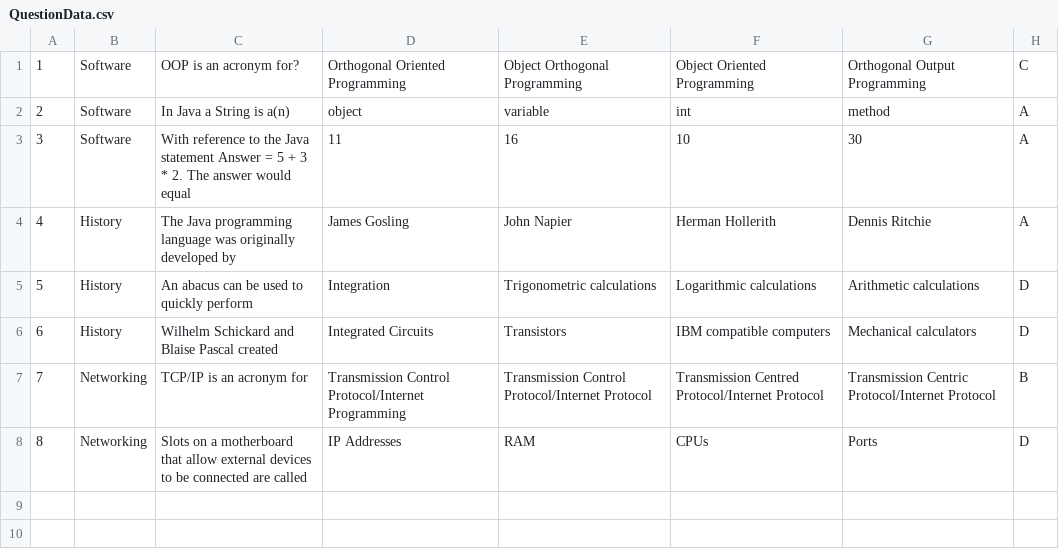
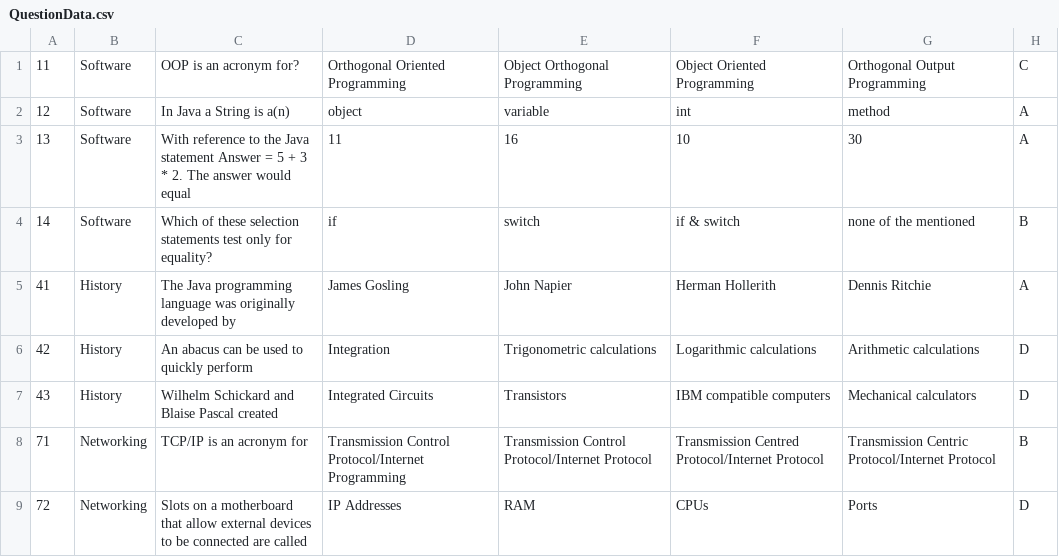
Before and after one commit to Slayerfroggie/Quick_Quiz, a CSV file: Quincy'sQuickQuizByNetwork with Server and client/QuestionData.csv, drawn as a sheet.

Commit message:
Update QuestionData.csv
chnaged question numbers and added an extra question

```diff
--- a/Quincy'sQuickQuizByNetwork with Server and client/QuestionData.csv
+++ b/Quincy'sQuickQuizByNetwork with Server and client/QuestionData.csv
@@ -1,8 +1,9 @@
-1,Software,OOP is an acronym for?,Orthogonal Oriented Programming,Object Orthogonal Programming,Object Oriented Programming,Orthogonal Output Programming,C
-2,Software,In Java a String is a(n),object,variable,int,method,A
-3,Software,With reference to the Java statement Answer = 5 + 3 * 2. The answer would equal,11,16,10,30,A
-4,History,The Java programming language was originally developed by,James Gosling,John Napier,Herman Hollerith,Dennis Ritchie,A
-5,History,An abacus can be used to quickly perform,Integration,Trigonometric calculations,Logarithmic calculations,Arithmetic calculations,D
-6,History,Wilhelm Schickard and Blaise Pascal created,Integrated Circuits,Transistors,IBM compatible computers,Mechanical calculators,D
-7,Networking,TCP/IP is an acronym for,Transmission Control Protocol/Internet Programming,Transmission Control Protocol/Internet Protocol,Transmission Centred Protocol/Internet Protocol,Transmission Centric Protocol/Internet Protocol,B
-8,Networking,Slots on a motherboard that allow external devices to be connected are called,IP Addresses,RAM,CPUs,Ports,D
+11,Software,OOP is an acronym for?,Orthogonal Oriented Programming,Object Orthogonal Programming,Object Oriented Programming,Orthogonal Output Programming,C
+12,Software,In Java a String is a(n),object,variable,int,method,A
+13,Software,With reference to the Java statement Answer = 5 + 3 * 2. The answer would equal,11,16,10,30,A
+14,Software,Which of these selection statements test only for equality?,if,switch,if & switch,none of the mentioned,B
+41,History,The Java programming language was originally developed by,James Gosling,John Napier,Herman Hollerith,Dennis Ritchie,A
+42,History,An abacus can be used to quickly perform,Integration,Trigonometric calculations,Logarithmic calculations,Arithmetic calculations,D
+43,History,Wilhelm Schickard and Blaise Pascal created,Integrated Circuits,Transistors,IBM compatible computers,Mechanical calculators,D
+71,Networking,TCP/IP is an acronym for,Transmission Control Protocol/Internet Programming,Transmission Control Protocol/Internet Protocol,Transmission Centred Protocol/Internet Protocol,Transmission Centric Protocol/Internet Protocol,B
+72,Networking,Slots on a motherboard that allow external devices to be connected are called,IP Addresses,RAM,CPUs,Ports,D
```
